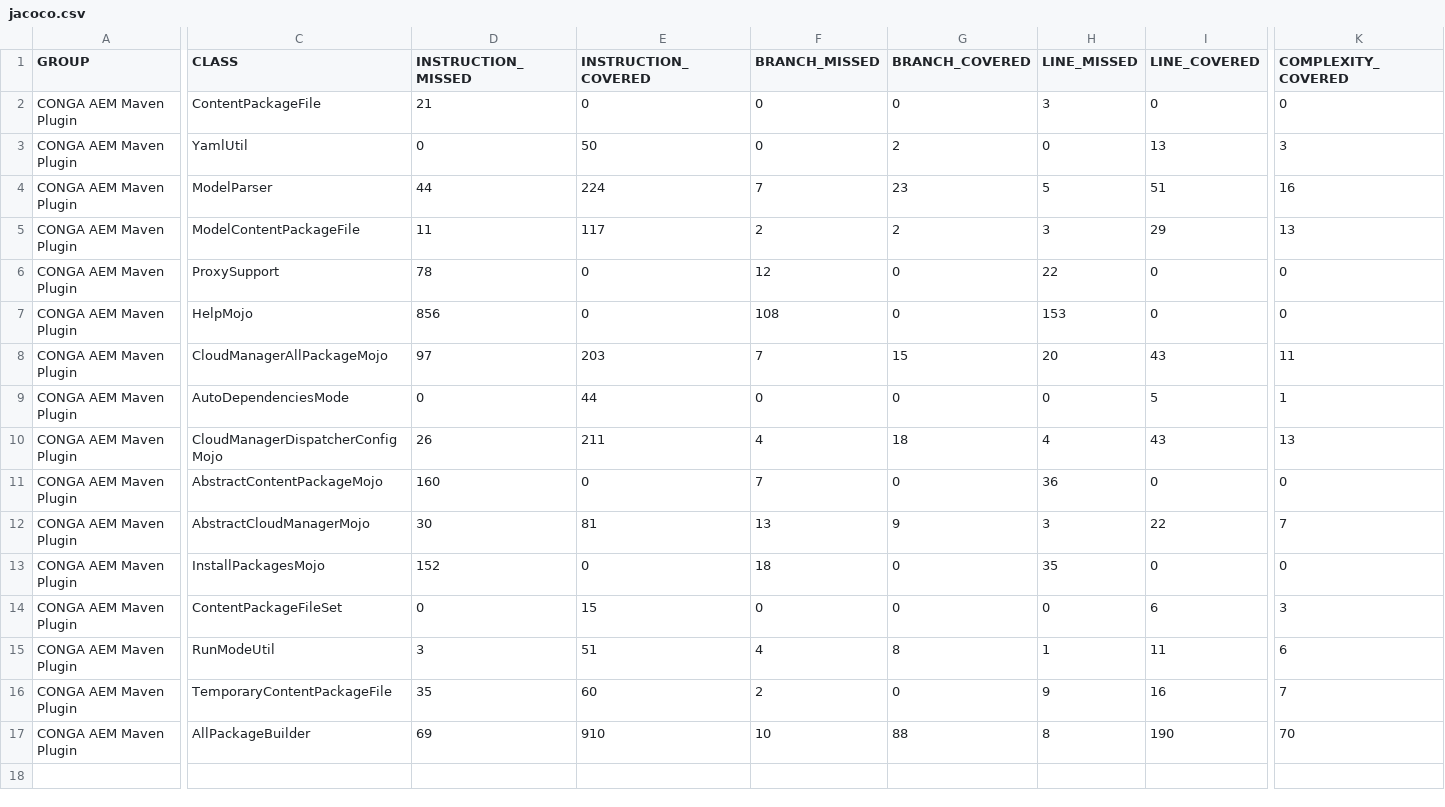
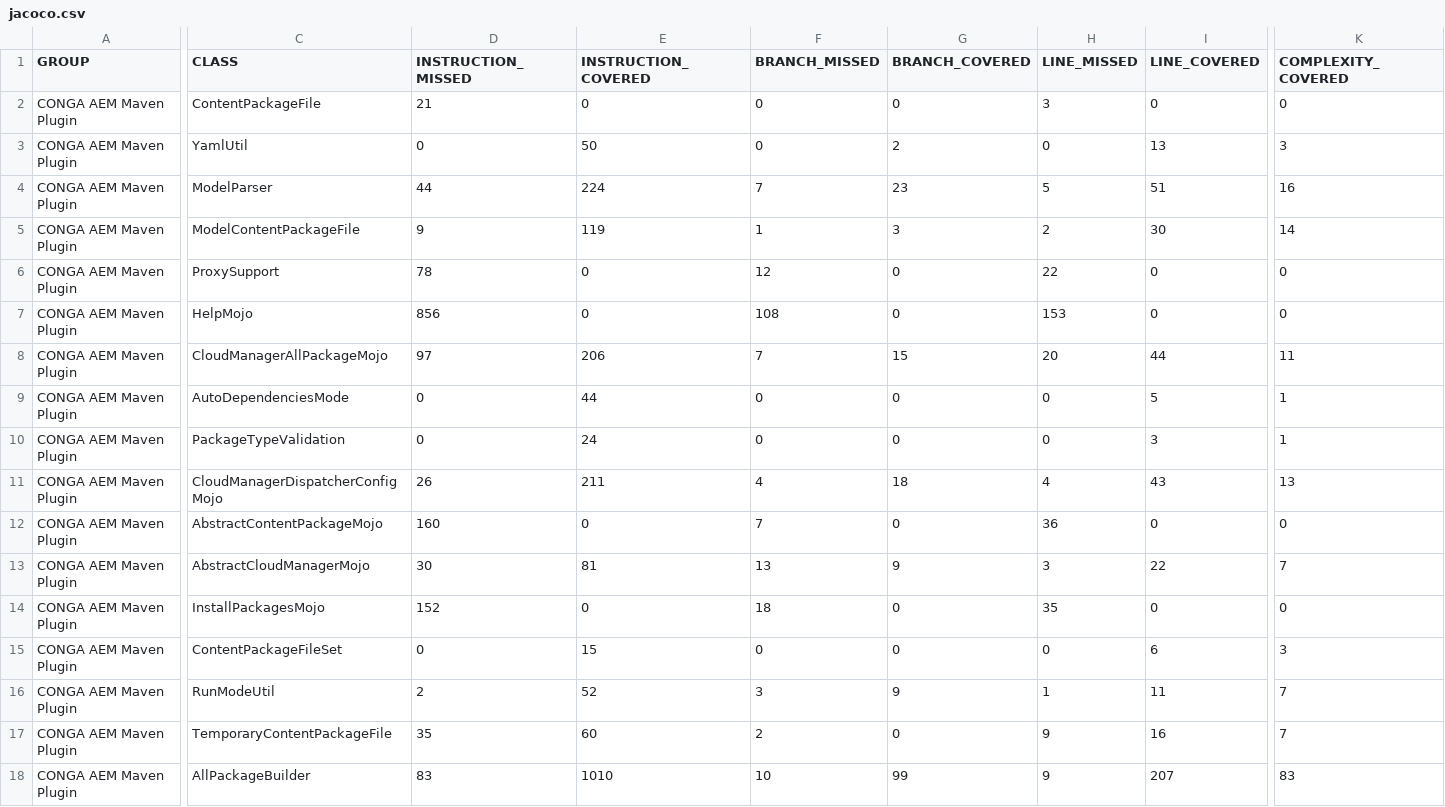
Before and after one commit to wcm-io-devops/wcm-io-devops.github.io, a CSV file: conga/plugins/aem/tooling/conga-aem-maven-plugin/jacoco/jacoco.csv, drawn as a sheet; only a part is shown, gaps mark what is left out; addresses are those after the commit; rows hold the shown columns only; the diff covers the shown part only; the diff names each change by its address in the sheet, - before the commit and + after, or states it on an @@ line.

Commit message:
Maven site: wcm-io-devops/conga-aem-plugin

```diff
--- a/conga/plugins/aem/tooling/conga-aem-maven-plugin/jacoco/jacoco.csv
+++ b/conga/plugins/aem/tooling/conga-aem-maven-plugin/jacoco/jacoco.csv
-D5 (INSTRUCTION_MISSED): 11
+D5 (INSTRUCTION_MISSED): 9
-E5 (INSTRUCTION_COVERED): 117
+E5 (INSTRUCTION_COVERED): 119
-F5 (BRANCH_MISSED): 2
+F5 (BRANCH_MISSED): 1
-G5 (BRANCH_COVERED): 2
+G5 (BRANCH_COVERED): 3
-H5 (LINE_MISSED): 3
+H5 (LINE_MISSED): 2
-I5 (LINE_COVERED): 29
+I5 (LINE_COVERED): 30
-K5 (COMPLEXITY_COVERED): 13
+K5 (COMPLEXITY_COVERED): 14
-E8 (INSTRUCTION_COVERED): 203
+E8 (INSTRUCTION_COVERED): 206
-I8 (LINE_COVERED): 43
+I8 (LINE_COVERED): 44
+row 10: CONGA AEM Maven Plugin | PackageTypeValidation | 0 | 24 | 0 | 0 | 0 | 3 | 1
-D16 (INSTRUCTION_MISSED): 3
+D16 (INSTRUCTION_MISSED): 2
-E16 (INSTRUCTION_COVERED): 51
+E16 (INSTRUCTION_COVERED): 52
-F16 (BRANCH_MISSED): 4
+F16 (BRANCH_MISSED): 3
-G16 (BRANCH_COVERED): 8
+G16 (BRANCH_COVERED): 9
-K16 (COMPLEXITY_COVERED): 6
+K16 (COMPLEXITY_COVERED): 7
-D18 (INSTRUCTION_MISSED): 69
+D18 (INSTRUCTION_MISSED): 83
-E18 (INSTRUCTION_COVERED): 910
+E18 (INSTRUCTION_COVERED): 1010
-G18 (BRANCH_COVERED): 88
+G18 (BRANCH_COVERED): 99
-H18 (LINE_MISSED): 8
+H18 (LINE_MISSED): 9
-I18 (LINE_COVERED): 190
+I18 (LINE_COVERED): 207
-K18 (COMPLEXITY_COVERED): 70
+K18 (COMPLEXITY_COVERED): 83
```
Also changed, not shown: 3 edited cells elsewhere in this file, 49 other files.
